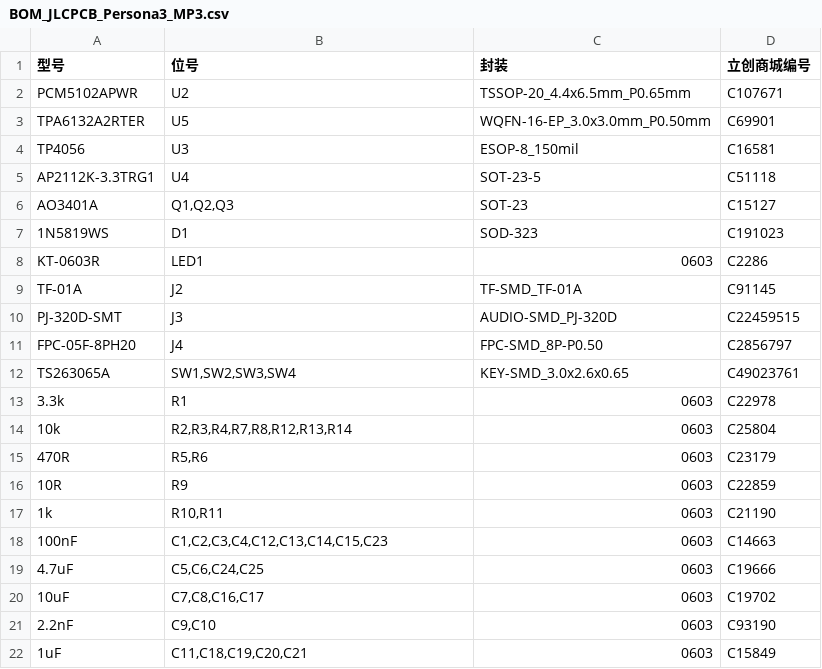
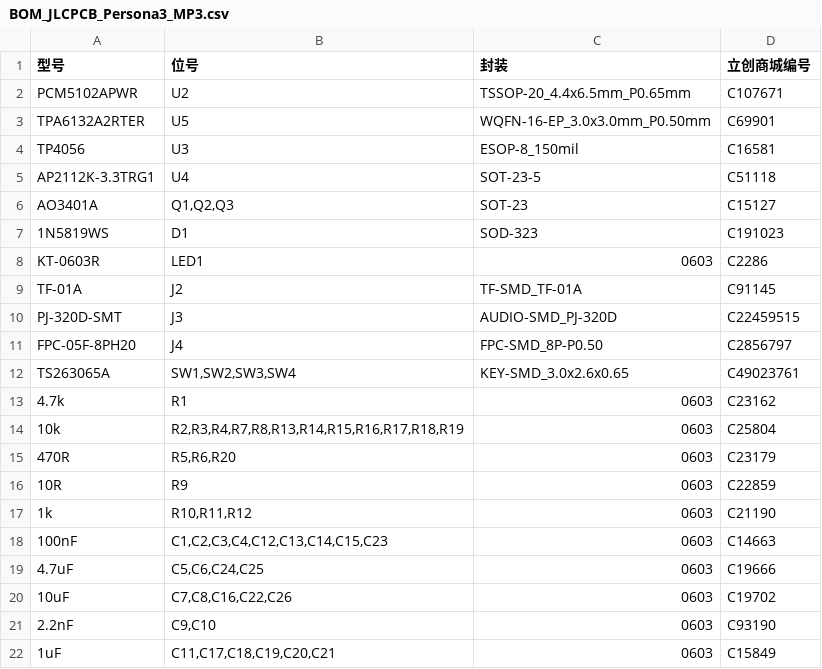
Before and after one commit to wjwpoi/persona3_mp3, a CSV file: hardware/gerber_and_smt/BOM_JLCPCB_Persona3_MP3.csv, drawn as a sheet.

```diff
--- a/hardware/gerber_and_smt/BOM_JLCPCB_Persona3_MP3.csv
+++ b/hardware/gerber_and_smt/BOM_JLCPCB_Persona3_MP3.csv
@@ -12,11 +12,11 @@ FPC-05F-8PH20,J4,FPC-SMD_8P-P0.50,C2856797
 TS263065A,"SW1,SW2,SW3,SW4",KEY-SMD_3.0x2.6x0.65,C49023761
-3.3k,R1,0603,C22978
-10k,"R2,R3,R4,R7,R8,R12,R13,R14",0603,C25804
-470R,"R5,R6",0603,C23179
+4.7k,R1,0603,C23162
+10k,"R2,R3,R4,R7,R8,R13,R14,R15,R16,R17,R18,R19",0603,C25804
+470R,"R5,R6,R20",0603,C23179
 10R,R9,0603,C22859
-1k,"R10,R11",0603,C21190
+1k,"R10,R11,R12",0603,C21190
 100nF,"C1,C2,C3,C4,C12,C13,C14,C15,C23",0603,C14663
 4.7uF,"C5,C6,C24,C25",0603,C19666
-10uF,"C7,C8,C16,C17",0603,C19702
+10uF,"C7,C8,C16,C22,C26",0603,C19702
 2.2nF,"C9,C10",0603,C93190
-1uF,"C11,C18,C19,C20,C21",0603,C15849
+1uF,"C11,C17,C18,C19,C20,C21",0603,C15849
```
Also changed, not shown: 15 other files.
